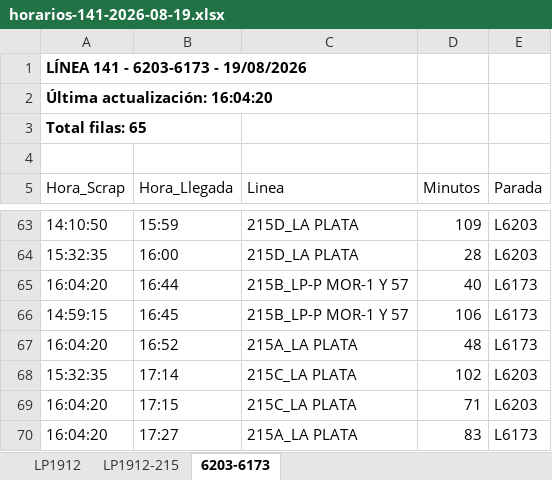
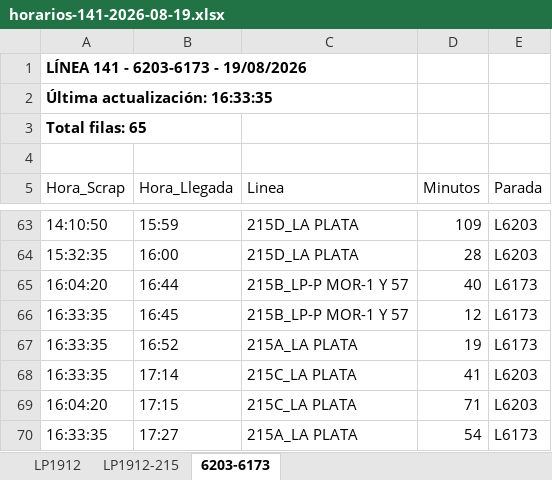
Before and after one commit to palomac00/recolector-cuadradoapp, an Excel workbook: data/horarios-141-2026-08-19.xlsx, sheet 6203-6173, drawn as a sheet; only a part is shown, gaps mark what is left out; values as stored, in another font and other column widths than the file's, no borders; the diff names each change by its address in the sheet, - before the commit and + after, or states it on an @@ line.

```diff
--- a/data/horarios-141-2026-08-19.xlsx (sheet 6203-6173)
+++ b/data/horarios-141-2026-08-19.xlsx (sheet 6203-6173)
-A2 (Hora_Scrap): Última actualización: 16:04:20
+A2 (Hora_Scrap): Última actualización: 16:33:35
-A66 (Hora_Scrap): 14:59:15
+A66 (Hora_Scrap): 16:33:35
-D66 (Minutos): 106
+D66 (Minutos): 12
-A67 (Hora_Scrap): 16:04:20
+A67 (Hora_Scrap): 16:33:35
-D67 (Minutos): 48
+D67 (Minutos): 19
-A68 (Hora_Scrap): 15:32:35
+A68 (Hora_Scrap): 16:33:35
-D68 (Minutos): 102
+D68 (Minutos): 41
-A70 (Hora_Scrap): 16:04:20
+A70 (Hora_Scrap): 16:33:35
-D70 (Minutos): 83
+D70 (Minutos): 54
```
Also changed, not shown: sheet LP1912, sheet LP1912-215.
